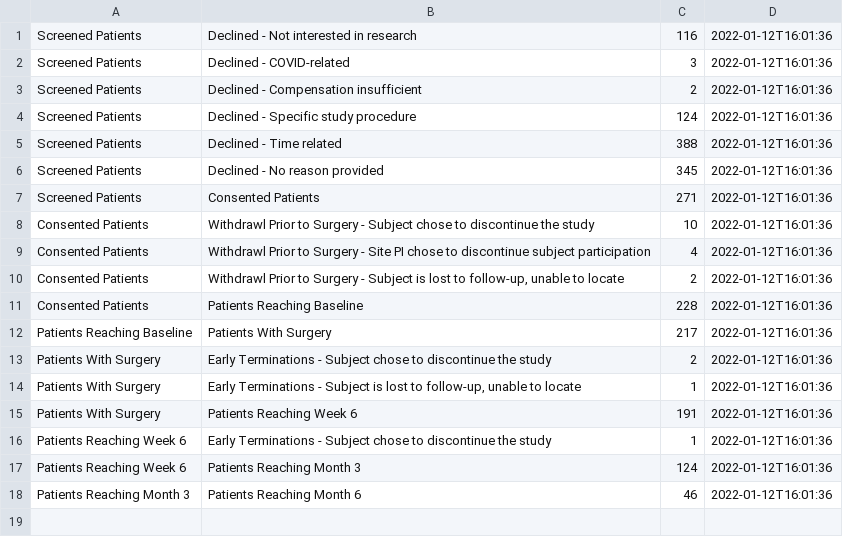
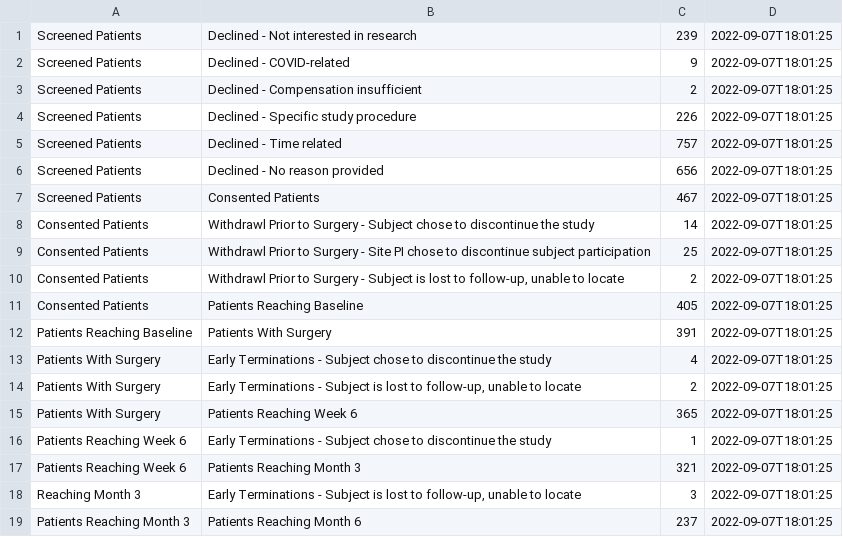
Before and after one commit to TACC/docker-datastore, a CSV file: datastore/src/data/consort/consort-data-2-latest.csv, drawn as a sheet.

```diff
--- a/datastore/src/data/consort/consort-data-2-latest.csv
+++ b/datastore/src/data/consort/consort-data-2-latest.csv
@@ -1,18 +1,19 @@
-Screened Patients,Declined - Not interested in research,116,2022-01-12T16:01:36
-Screened Patients,Declined - COVID-related,3,2022-01-12T16:01:36
-Screened Patients,Declined - Compensation insufficient,2,2022-01-12T16:01:36
-Screened Patients,Declined - Specific study procedure,124,2022-01-12T16:01:36
-Screened Patients,Declined - Time related,388,2022-01-12T16:01:36
-Screened Patients,Declined - No reason provided,345,2022-01-12T16:01:36
-Screened Patients,Consented Patients,271,2022-01-12T16:01:36
-Consented Patients,Withdrawl Prior to Surgery - Subject chose to discontinue the study,10,2022-01-12T16:01:36
-Consented Patients,Withdrawl Prior to Surgery - Site PI chose to discontinue subject participation,4,2022-01-12T16:01:36
-Consented Patients,"Withdrawl Prior to Surgery - Subject is lost to follow-up, unable to locate",2,2022-01-12T16:01:36
-Consented Patients,Patients Reaching Baseline,228,2022-01-12T16:01:36
-Patients Reaching Baseline,Patients With Surgery,217,2022-01-12T16:01:36
-Patients With Surgery,Early Terminations - Subject chose to discontinue the study,2,2022-01-12T16:01:36
-Patients With Surgery,"Early Terminations - Subject is lost to follow-up, unable to locate",1,2022-01-12T16:01:36
-Patients With Surgery,Patients Reaching Week 6,191,2022-01-12T16:01:36
-Patients Reaching Week 6,Early Terminations - Subject chose to discontinue the study,1,2022-01-12T16:01:36
-Patients Reaching Week 6,Patients Reaching Month 3,124,2022-01-12T16:01:36
-Patients Reaching Month 3,Patients Reaching Month 6,46,2022-01-12T16:01:36
+Screened Patients,Declined - Not interested in research,239,2022-09-07T18:01:25
+Screened Patients,Declined - COVID-related,9,2022-09-07T18:01:25
+Screened Patients,Declined - Compensation insufficient,2,2022-09-07T18:01:25
+Screened Patients,Declined - Specific study procedure,226,2022-09-07T18:01:25
+Screened Patients,Declined - Time related,757,2022-09-07T18:01:25
+Screened Patients,Declined - No reason provided,656,2022-09-07T18:01:25
+Screened Patients,Consented Patients,467,2022-09-07T18:01:25
+Consented Patients,Withdrawl Prior to Surgery - Subject chose to discontinue the study,14,2022-09-07T18:01:25
+Consented Patients,Withdrawl Prior to Surgery - Site PI chose to discontinue subject participation,25,2022-09-07T18:01:25
+Consented Patients,"Withdrawl Prior to Surgery - Subject is lost to follow-up, unable to locate",2,2022-09-07T18:01:25
+Consented Patients,Patients Reaching Baseline,405,2022-09-07T18:01:25
+Patients Reaching Baseline,Patients With Surgery,391,2022-09-07T18:01:25
+Patients With Surgery,Early Terminations - Subject chose to discontinue the study,4,2022-09-07T18:01:25
+Patients With Surgery,"Early Terminations - Subject is lost to follow-up, unable to locate",2,2022-09-07T18:01:25
+Patients With Surgery,Patients Reaching Week 6,365,2022-09-07T18:01:25
+Patients Reaching Week 6,Early Terminations - Subject chose to discontinue the study,1,2022-09-07T18:01:25
+Patients Reaching Week 6,Patients Reaching Month 3,321,2022-09-07T18:01:25
+Reaching Month 3,"Early Terminations - Subject is lost to follow-up, unable to locate",3,2022-09-07T18:01:25
+Patients Reaching Month 3,Patients Reaching Month 6,237,2022-09-07T18:01:25
```
Also changed, not shown: datastore/src/assets/screening_sites.csv, datastore/src/data/consort/consort-data-1-latest.csv, 10 other files.
